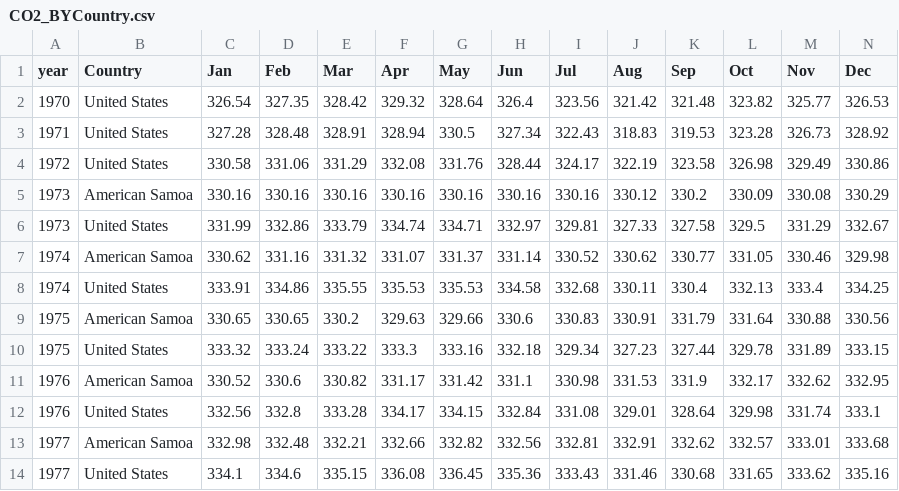
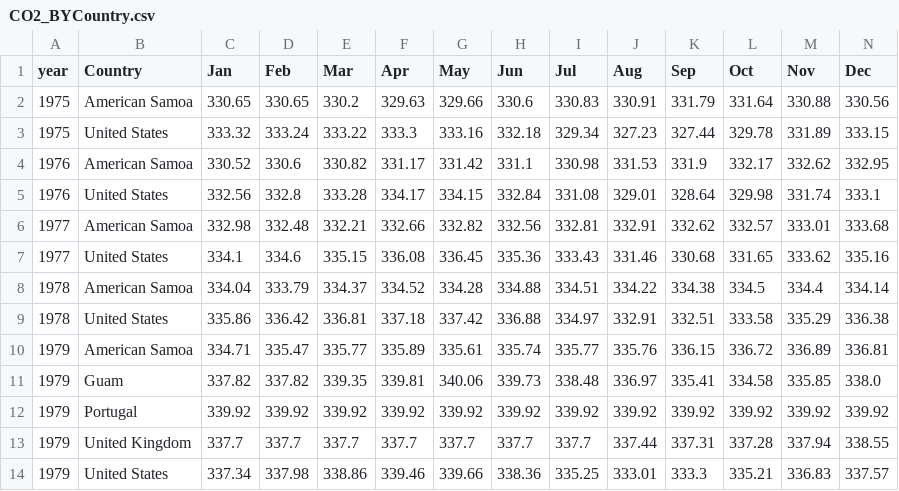
Before and after one commit to Madhuram-S/Thermal_Warming, a CSV file: data/CO2_BYCountry.csv, drawn as a sheet; only a part is shown; the shorter side is filled out with more unchanged rows; the diff names each change by its address in the sheet, - before the commit and + after, or states it on an @@ line.

```diff
--- a/data/CO2_BYCountry.csv
+++ b/data/CO2_BYCountry.csv
-row 2: 1970 | United States | 326.54 | 327.35 | 328.42 | 329.32 | 328.64 | 326.4 | 323.56 | 321.42 | 321.48 | 323.82 | 325.77 | 326.53
-row 3: 1971 | United States | 327.28 | 328.48 | 328.91 | 328.94 | 330.5 | 327.34 | 322.43 | 318.83 | 319.53 | 323.28 | 326.73 | 328.92
-row 4: 1972 | United States | 330.58 | 331.06 | 331.29 | 332.08 | 331.76 | 328.44 | 324.17 | 322.19 | 323.58 | 326.98 | 329.49 | 330.86
-row 5: 1973 | American Samoa | 330.16 | 330.16 | 330.16 | 330.16 | 330.16 | 330.16 | 330.16 | 330.12 | 330.2 | 330.09 | 330.08 | 330.29
-row 6: 1973 | United States | 331.99 | 332.86 | 333.79 | 334.74 | 334.71 | 332.97 | 329.81 | 327.33 | 327.58 | 329.5 | 331.29 | 332.67
-row 7: 1974 | American Samoa | 330.62 | 331.16 | 331.32 | 331.07 | 331.37 | 331.14 | 330.52 | 330.62 | 330.77 | 331.05 | 330.46 | 329.98
-row 8: 1974 | United States | 333.91 | 334.86 | 335.55 | 335.53 | 335.53 | 334.58 | 332.68 | 330.11 | 330.4 | 332.13 | 333.4 | 334.25
```
Also changed, not shown: 3 other files.
